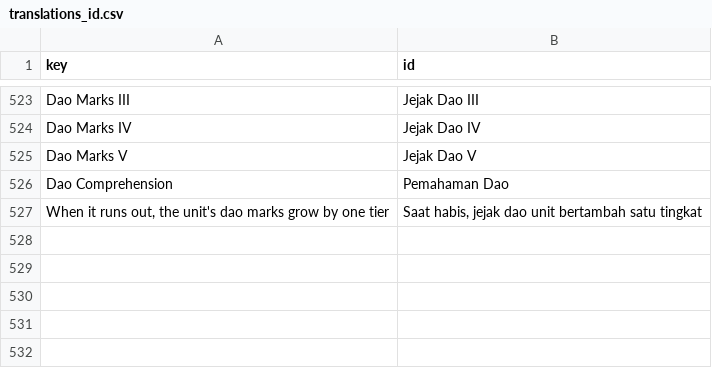
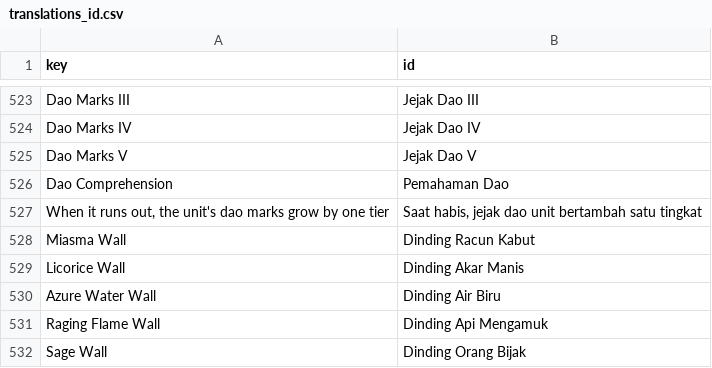
Before and after one commit to yahyaayyasy79-collab/Reverend-Insanity-Gu-World, a CSV file: data/translations_id.csv, drawn as a sheet; only a part is shown, gaps mark what is left out.

```diff
--- a/data/translations_id.csv
+++ b/data/translations_id.csv
@@ -527 +527,6 @@ Dao Comprehension,Pemahaman Dao
 "When it runs out, the unit's dao marks grow by one tier","Saat habis, jejak dao unit bertambah satu tingkat"
+Miasma Wall,Dinding Racun Kabut
+Licorice Wall,Dinding Akar Manis
+Azure Water Wall,Dinding Air Biru
+Raging Flame Wall,Dinding Api Mengamuk
+Sage Wall,Dinding Orang Bijak
```
Also changed, not shown: data/civilopedia.csv, 25 other files.
